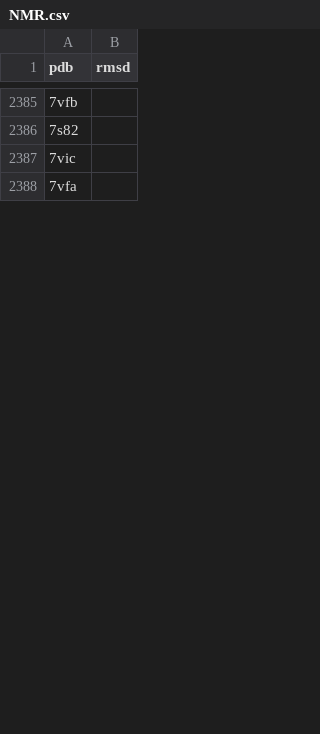
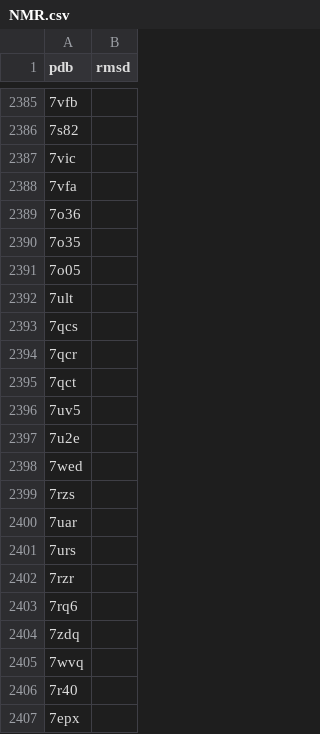
Before and after one commit to jnt18/coronavirus_structural_task_force, a CSV file: utils/database/NMR.csv, drawn as a sheet; only a part is shown, gaps mark what is left out; the diff covers the shown part only.

```diff
--- a/utils/database/NMR.csv
+++ b/utils/database/NMR.csv
@@ -2388 +2388,20 @@ pdb,rmsd
 7vfa,
+7o36,
+7o35,
+7o05,
+7ult,
+7qcs,
+7qcr,
+7qct,
+7uv5,
+7u2e,
+7wed,
+7rzs,
+7uar,
+7urs,
+7rzr,
+7rq6,
+7zdq,
+7wvq,
+7r40,
+7epx,
```
Also changed, not shown: 87 added rows elsewhere in this file, utils/database/EM.csv, utils/database/MX.csv, 5 other files.
